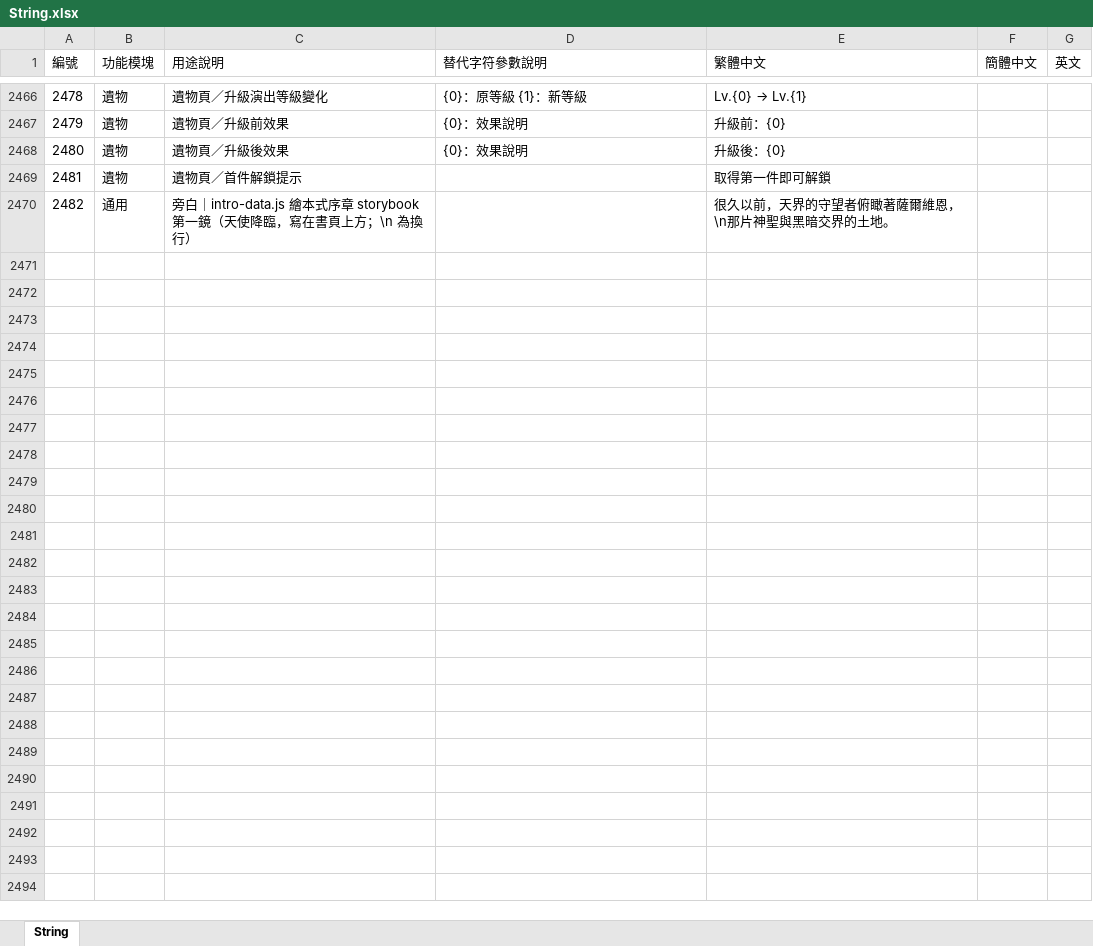
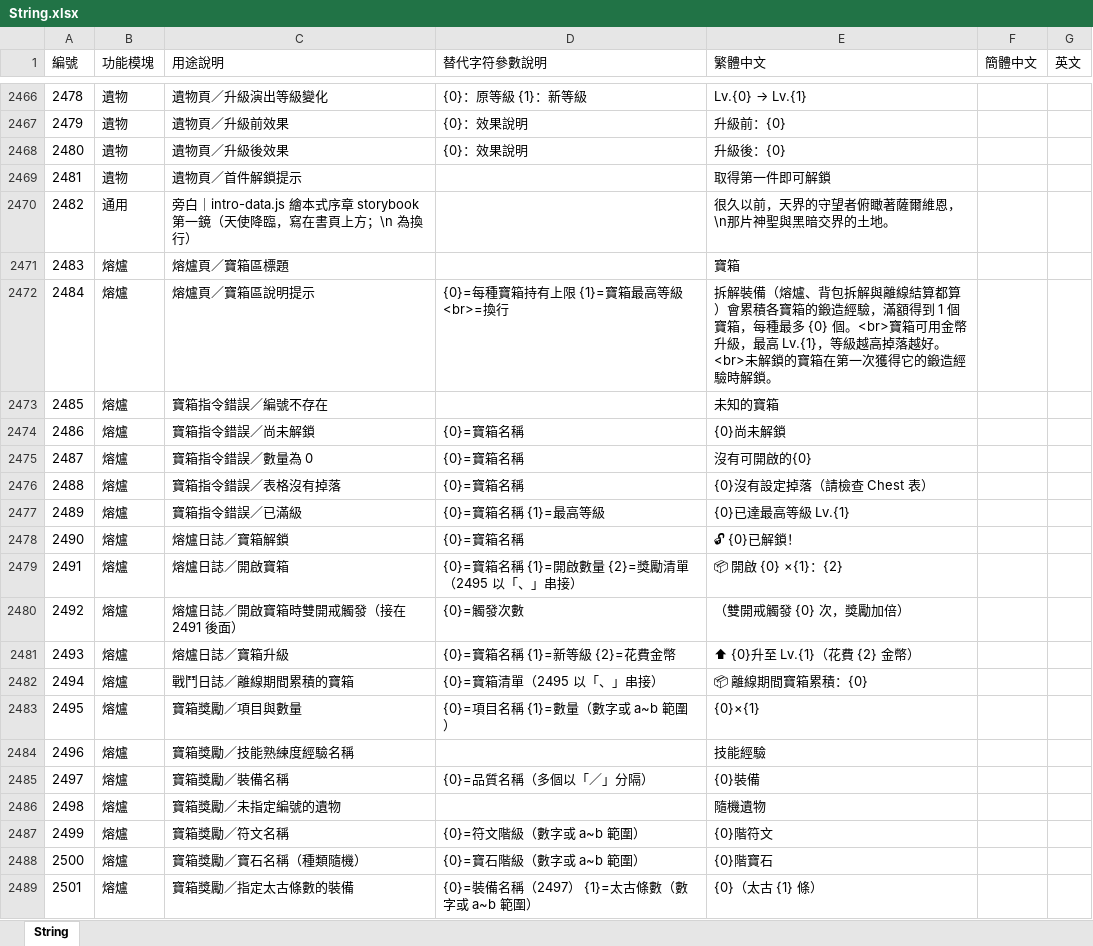
Before and after one commit to myKOF/Idle-RPG, an Excel workbook: config/Excel/String.xlsx, sheet String, drawn as a sheet; only a part is shown, gaps mark what is left out; values as stored, in another font and other column widths than the file's, no borders; the diff covers the shown part only; the diff names each change by its address in the sheet, - before the commit and + after, or states it on an @@ line.

```diff
--- a/config/Excel/String.xlsx (sheet String)
+++ b/config/Excel/String.xlsx (sheet String)
+row 2471: 2483 | 熔爐 | 熔爐頁／寶箱區標題 |  | 寶箱
+row 2472: 2484 | 熔爐 | 熔爐頁／寶箱區說明提示 | {0}=每種寶箱持有上限 {1}=寶箱最高等級 <br>=換行 | 拆解裝備（熔爐、背包拆解與離線結算都算）會累積各寶箱的鍛造經驗，滿額得到 1 個寶箱，每種最多 {0} 個。<br>寶箱可用金幣升級，最高 Lv.{1}，等級越高掉落越好。<br>未解鎖的寶箱在第一次獲得它的鍛造經驗時解鎖。
+row 2473: 2485 | 熔爐 | 寶箱指令錯誤／編號不存在 |  | 未知的寶箱
+row 2474: 2486 | 熔爐 | 寶箱指令錯誤／尚未解鎖 | {0}=寶箱名稱 | {0}尚未解鎖
+row 2475: 2487 | 熔爐 | 寶箱指令錯誤／數量為 0 | {0}=寶箱名稱 | 沒有可開啟的{0}
+row 2476: 2488 | 熔爐 | 寶箱指令錯誤／表格沒有掉落 | {0}=寶箱名稱 | {0}沒有設定掉落（請檢查 Chest 表）
+row 2477: 2489 | 熔爐 | 寶箱指令錯誤／已滿級 | {0}=寶箱名稱 {1}=最高等級 | {0}已達最高等級 Lv.{1}
+row 2478: 2490 | 熔爐 | 熔爐日誌／寶箱解鎖 | {0}=寶箱名稱 | 🔓 {0}已解鎖！
+row 2479: 2491 | 熔爐 | 熔爐日誌／開啟寶箱 | {0}=寶箱名稱 {1}=開啟數量 {2}=獎勵清單（2495 以「、」串接） | 📦 開啟 {0} ×{1}：{2}
+row 2480: 2492 | 熔爐 | 熔爐日誌／開啟寶箱時雙開戒觸發（接在 2491 後面） | {0}=觸發次數 | （雙開戒觸發 {0} 次，獎勵加倍）
+row 2481: 2493 | 熔爐 | 熔爐日誌／寶箱升級 | {0}=寶箱名稱 {1}=新等級 {2}=花費金幣 | ⬆ {0}升至 Lv.{1}（花費 {2} 金幣）
+row 2482: 2494 | 熔爐 | 戰鬥日誌／離線期間累積的寶箱 | {0}=寶箱清單（2495 以「、」串接） | 📦 離線期間寶箱累積：{0}
+row 2483: 2495 | 熔爐 | 寶箱獎勵／項目與數量 | {0}=項目名稱 {1}=數量（數字或 a~b 範圍） | {0}×{1}
+row 2484: 2496 | 熔爐 | 寶箱獎勵／技能熟練度經驗名稱 |  | 技能經驗
+row 2485: 2497 | 熔爐 | 寶箱獎勵／裝備名稱 | {0}=品質名稱（多個以「／」分隔） | {0}裝備
+row 2486: 2498 | 熔爐 | 寶箱獎勵／未指定編號的遺物 |  | 隨機遺物
+row 2487: 2499 | 熔爐 | 寶箱獎勵／符文名稱 | {0}=符文階級（數字或 a~b 範圍） | {0}階符文
+row 2488: 2500 | 熔爐 | 寶箱獎勵／寶石名稱（種類隨機） | {0}=寶石階級（數字或 a~b 範圍） | {0}階寶石
+row 2489: 2501 | 熔爐 | 寶箱獎勵／指定太古條數的裝備 | {0}=裝備名稱（2497） {1}=太古條數（數字或 a~b 範圍） | {0}（太古 {1} 條）
```
Also changed, not shown: 19 added rows elsewhere in this sheet, 25 other files.
